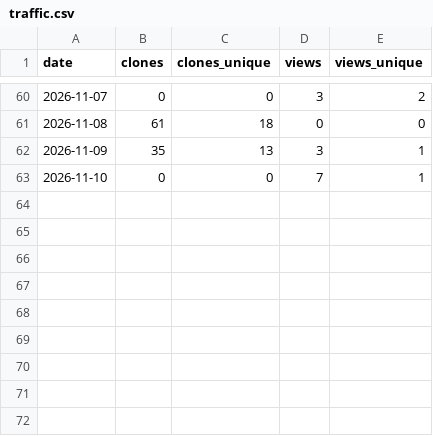
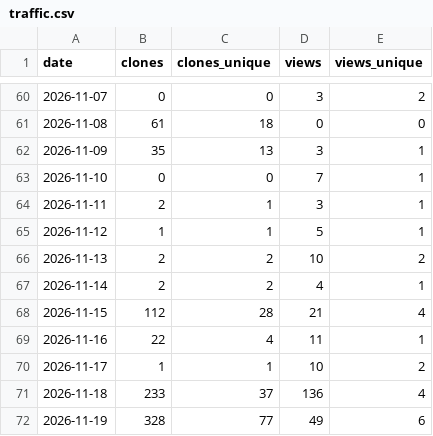
Before and after one commit to ochmunkh/Tatar-Triage, a CSV file: traffic.csv, drawn as a sheet; only a part is shown, gaps mark what is left out; the diff names each change by its address in the sheet, - before the commit and + after, or states it on an @@ line.

```diff
--- a/traffic.csv
+++ b/traffic.csv
+row 64: 2026-11-11 | 2 | 1 | 3 | 1
+row 65: 2026-11-12 | 1 | 1 | 5 | 1
+row 66: 2026-11-13 | 2 | 2 | 10 | 2
+row 67: 2026-11-14 | 2 | 2 | 4 | 1
+row 68: 2026-11-15 | 112 | 28 | 21 | 4
+row 69: 2026-11-16 | 22 | 4 | 11 | 1
+row 70: 2026-11-17 | 1 | 1 | 10 | 2
+row 71: 2026-11-18 | 233 | 37 | 136 | 4
+row 72: 2026-11-19 | 328 | 77 | 49 | 6
```
Also changed, not shown: releases.csv, 1 other file.
